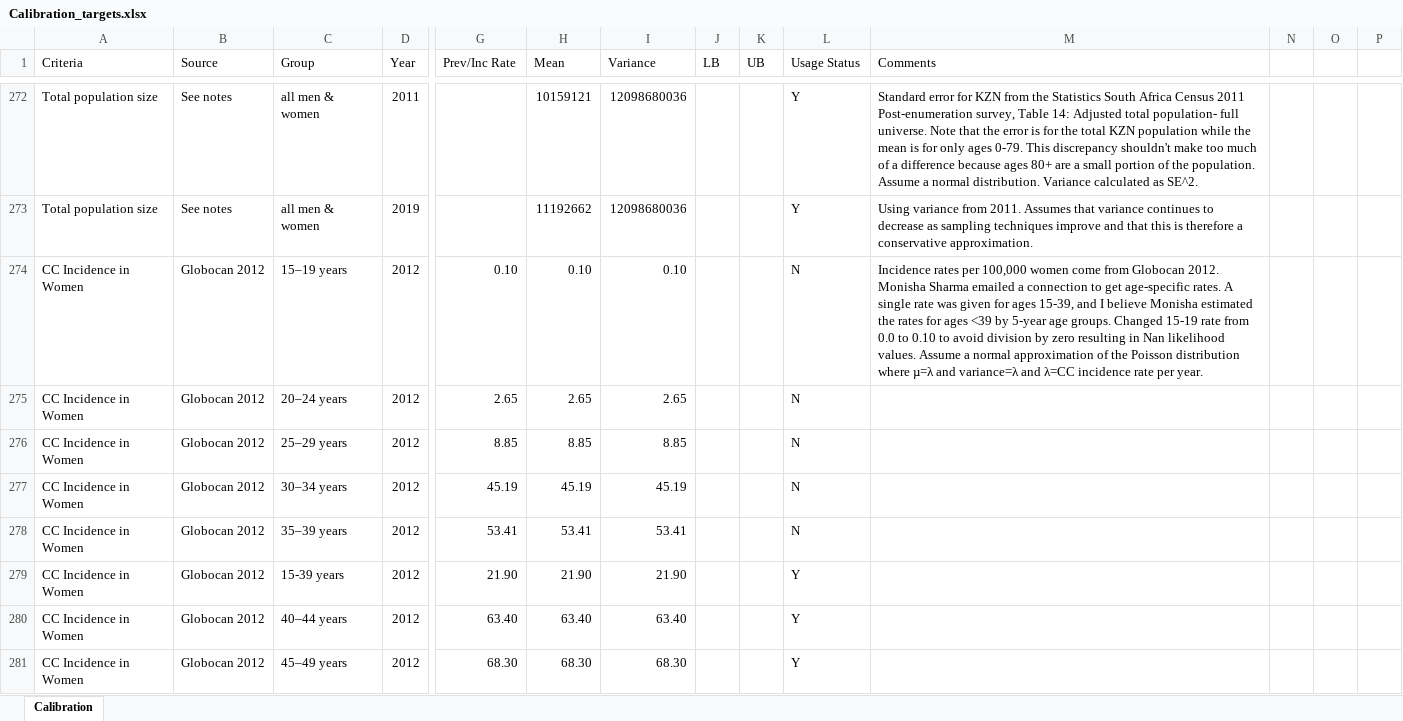
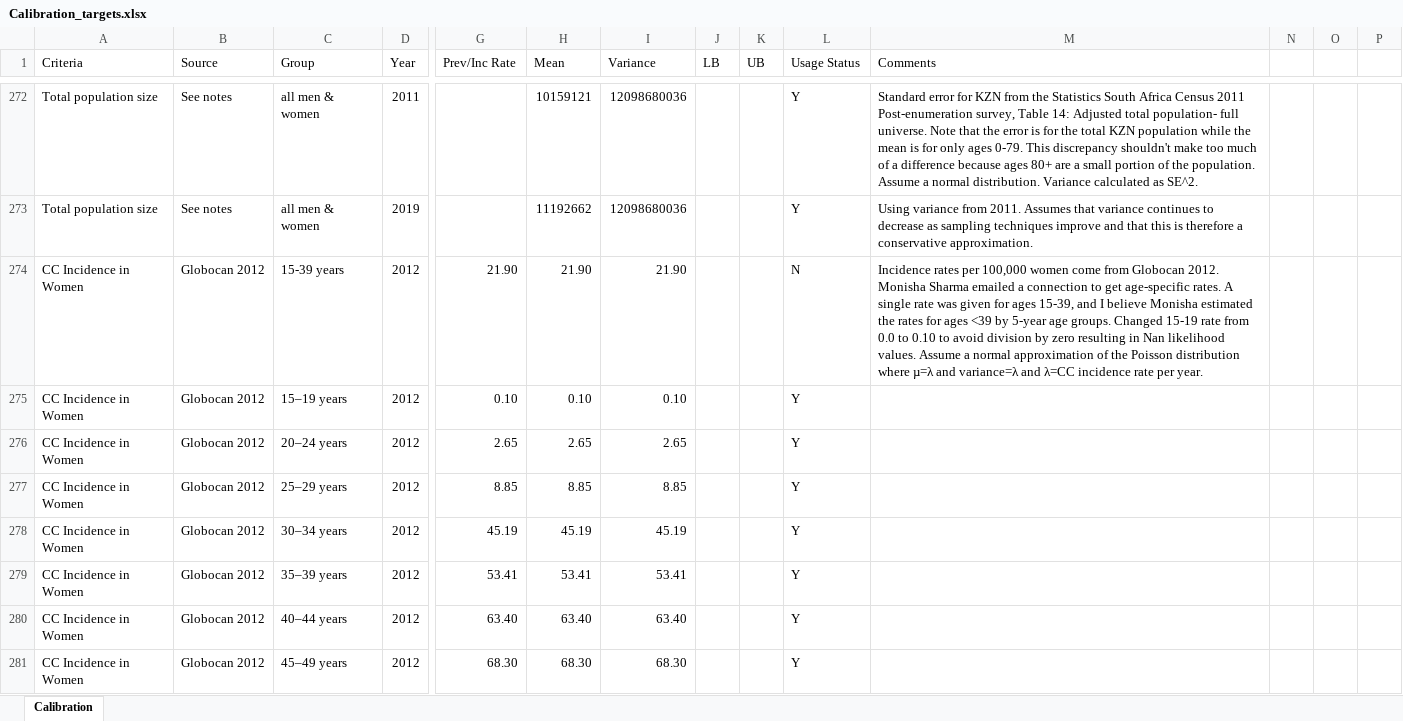
Before and after one commit to ICRC-Models/HHCoM, an Excel workbook: Config/Calibration_targets.xlsx, sheet Calibration, drawn as a sheet; only a part is shown, gaps mark what is left out; values as stored, in another font and other column widths than the file's, no borders; table styles not drawn; removed rows and columns are numbered as before the commit, all else as after; rows hold the shown columns only; the diff names each change by its address in the sheet, - before the commit and + after, or states it on an @@ line.

Commit message:
Revert "Calibrate to Globocan ages 15-39 incidence"
This reverts commit 71f9aef671b8a241f1a6e9bb3ba72c497aabbbd8.

Kept Globocan 2012 15-39 cervical cancer incidence target in
Excel sheet. Therefore, with switch back to 5-year age group
targets needed to update sheet indices in loadUp2 accordingly.

```diff
--- a/Config/Calibration_targets.xlsx (sheet Calibration)
+++ b/Config/Calibration_targets.xlsx (sheet Calibration)
+row 274: CC Incidence in Women | Globocan 2012 | 15-39 years | 2012 | 21.90 | 21.90 | 21.90 |  |  | N | Incidence rates per 100,000 women come from Globocan 2012. Monisha Sharma emailed a connection to get age-specific rates. A single rate was given for ages 15-39, and I believe Monisha estimated the rates for ages <39 by 5-year age groups. Changed 15-19 rate from 0.0 to 0.10 to avoid division by zero resulting in Nan likelihood values. Assume a normal approximation of the Poisson distribution where µ=λ and variance=λ and λ=CC incidence rate per year.
-L275:L279 (Usage Status): N
+L275:L279 (Usage Status): Y
-M275 (Comments): Incidence rates per 100,000 women come from Globocan 2012. Monisha Sharma emailed a connection to get age-specific rates. A single rate was given for ages 15-39, and I believe Monisha estimated the rates for ages <39 by 5-year age groups. Changed 15-19 rate from 0.0 to 0.10 to avoid division by zero resulting in Nan likelihood values. Assume a normal approximation of the Poisson distribution where µ=λ and variance=λ and λ=CC incidence rate per year.
+M275 (Comments): (empty)
-row 279: CC Incidence in Women | Globocan 2012 | 15-39 years | 2012 | 21.90 | 21.90 | 21.90 |  |  | Y
```
Also changed, not shown: formulas that keep their value, 5 other files.
